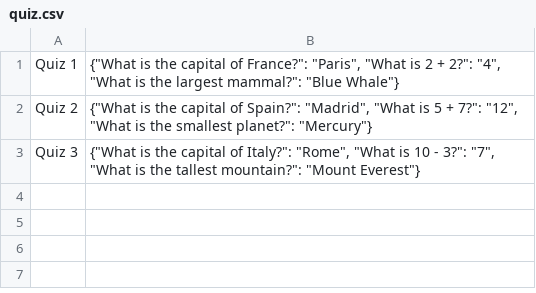
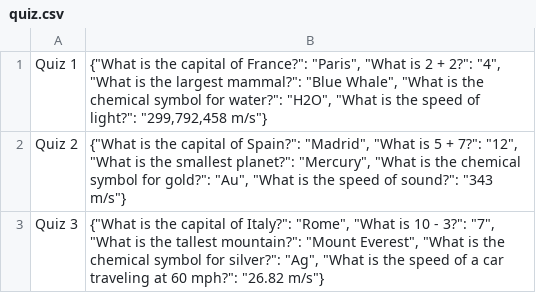
Before and after one commit to AntiAntiexe/School, a CSV file: softwareDev34/Unit3/AOS1/SAT/quiz.csv, drawn as a sheet.

Commit message:
get kahoot stylke quiz

```diff
--- a/softwareDev34/Unit3/AOS1/SAT/quiz.csv
+++ b/softwareDev34/Unit3/AOS1/SAT/quiz.csv
@@ -1,3 +1,3 @@
-Quiz 1;{"What is the capital of France?": "Paris", "What is 2 + 2?": "4", "What is the largest mammal?": "Blue Whale"}
-Quiz 2;{"What is the capital of Spain?": "Madrid", "What is 5 + 7?": "12", "What is the smallest planet?": "Mercury"}
-Quiz 3;{"What is the capital of Italy?": "Rome", "What is 10 - 3?": "7", "What is the tallest mountain?": "Mount Everest"}
+Quiz 1;{"What is the capital of France?": "Paris", "What is 2 + 2?": "4", "What is the largest mammal?": "Blue Whale", "What is the chemical symbol for water?": "H2O", "What is the speed of light?": "299,792,458 m/s"}
+Quiz 2;{"What is the capital of Spain?": "Madrid", "What is 5 + 7?": "12", "What is the smallest planet?": "Mercury", "What is the chemical symbol for gold?": "Au", "What is the speed of sound?": "343 m/s"}
+Quiz 3;{"What is the capital of Italy?": "Rome", "What is 10 - 3?": "7", "What is the tallest mountain?": "Mount Everest", "What is the chemical symbol for silver?": "Ag", "What is the speed of a car traveling at 60 mph?": "26.82 m/s"}
```
Also changed, not shown: 2 other files.
